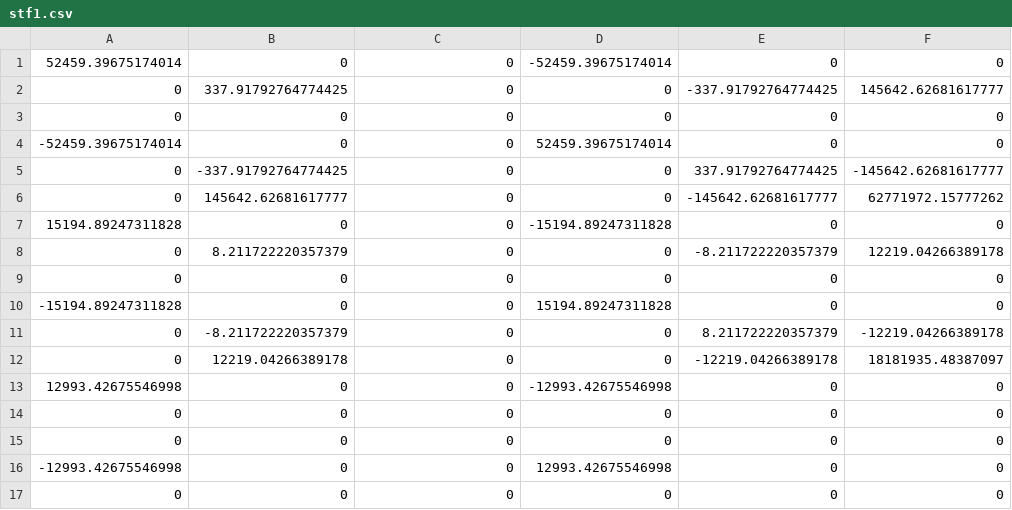
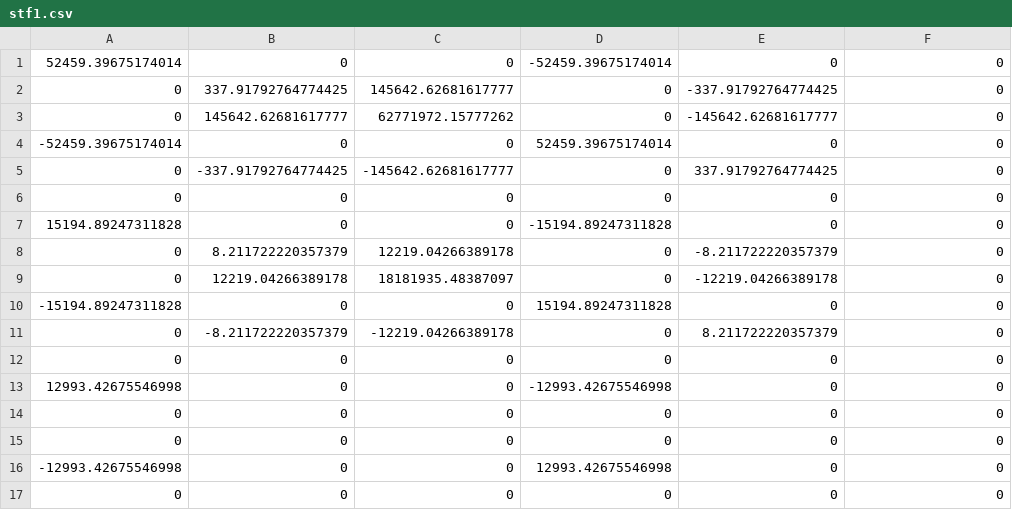
Before and after one commit to nishizumi-lab/sample, a CSV file: python/structural-mechanics/02_frame2d/sample01/stf1.csv, drawn as a sheet; only a part is shown.

```diff
--- a/python/structural-mechanics/02_frame2d/sample01/stf1.csv
+++ b/python/structural-mechanics/02_frame2d/sample01/stf1.csv
@@ -1,13 +1,13 @@
 52459.39675174014,0,0,-52459.39675174014,0,0
-0,337.91792764774425,0,0,-337.91792764774425,145642.62681617777
+0,337.91792764774425,145642.62681617777,0,-337.91792764774425,0
+0,145642.62681617777,62771972.15777262,0,-145642.62681617777,0
+-52459.39675174014,0,0,52459.39675174014,0,0
+0,-337.91792764774425,-145642.62681617777,0,337.91792764774425,0
 0,0,0,0,0,0
--52459.39675174014,0,0,52459.39675174014,0,0
-0,-337.91792764774425,0,0,337.91792764774425,-145642.62681617777
-0,145642.62681617777,0,0,-145642.62681617777,62771972.15777262
 15194.89247311828,0,0,-15194.89247311828,0,0
-0,8.211722220357379,0,0,-8.211722220357379,12219.04266389178
+0,8.211722220357379,12219.04266389178,0,-8.211722220357379,0
+0,12219.04266389178,18181935.48387097,0,-12219.04266389178,0
+-15194.89247311828,0,0,15194.89247311828,0,0
+0,-8.211722220357379,-12219.04266389178,0,8.211722220357379,0
 0,0,0,0,0,0
--15194.89247311828,0,0,15194.89247311828,0,0
-0,-8.211722220357379,0,0,8.211722220357379,-12219.04266389178
-0,12219.04266389178,0,0,-12219.04266389178,18181935.48387097
 12993.42675546998,0,0,-12993.42675546998,0,0
```
Also changed, not shown: python/structural-mechanics/02_frame2d/sample01/st.csv, python/structural-mechanics/02_frame2d/sample01/stf2.csv, 2 other files.
